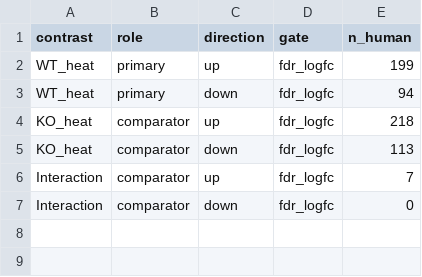
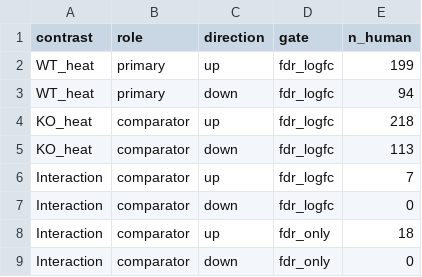
Before and after one commit to Mogilenko-Lab/STING-JR-mouse-treg-temp-GSE329522, a CSV file: 03_results/11_projection/tables/_overview/human_signature_sizes.csv, drawn as a sheet.

Commit message:
fix(projection): gate-aware overview tables + figures (fdr_only rows no longer dropped)
The Interaction contrast is exported at two threshold gates, but the stage-11
overview tables carried only the primary-gate rows: manifest.csv shipped 11 rows
while human_signature_sizes.csv and mapping_loss.csv showed 6, and the figures
inherited that blind spot.

- 18_projection_export.R: stop filtering the size table to the primary gate, and
  emit mapping-loss rows for the secondary-gate contrasts too, so both stage
  tables carry every (contrast, gate, direction) the manifest ships.
- 18_projection_export_viz.R: plot the (contrast, gate) pair as the unit, ordered
  by the manifest. Gate levels come from the data; the primary/sensitivity wording
  is read from decisions.projection.{gate,secondary_gate} — no gate name is
  hardcoded. A contrast carried at two gates now gets one bar per gate, its gate
  spelled out under the tick. Added a guard that refuses to render when a stage
  table is missing a manifest row, so the drift cannot come back silently. The
  mapping-loss canvas widens with the unit count to keep the ticks untruncated.

Both overview tables regenerate to 8 rows, matching the 8 up/down rows of
manifest.csv (Interaction at fdr_only: 23 mouse -> 18 human up, 0 down).

```diff
--- a/03_results/11_projection/tables/_overview/human_signature_sizes.csv
+++ b/03_results/11_projection/tables/_overview/human_signature_sizes.csv
@@ -7 +7,3 @@
 "Interaction","comparator","down","fdr_logfc",0
+"Interaction","comparator","up","fdr_only",18
+"Interaction","comparator","down","fdr_only",0
```
Also changed, not shown: 03_results/11_projection/tables/_overview/mapping_loss.csv, 7 other files.
